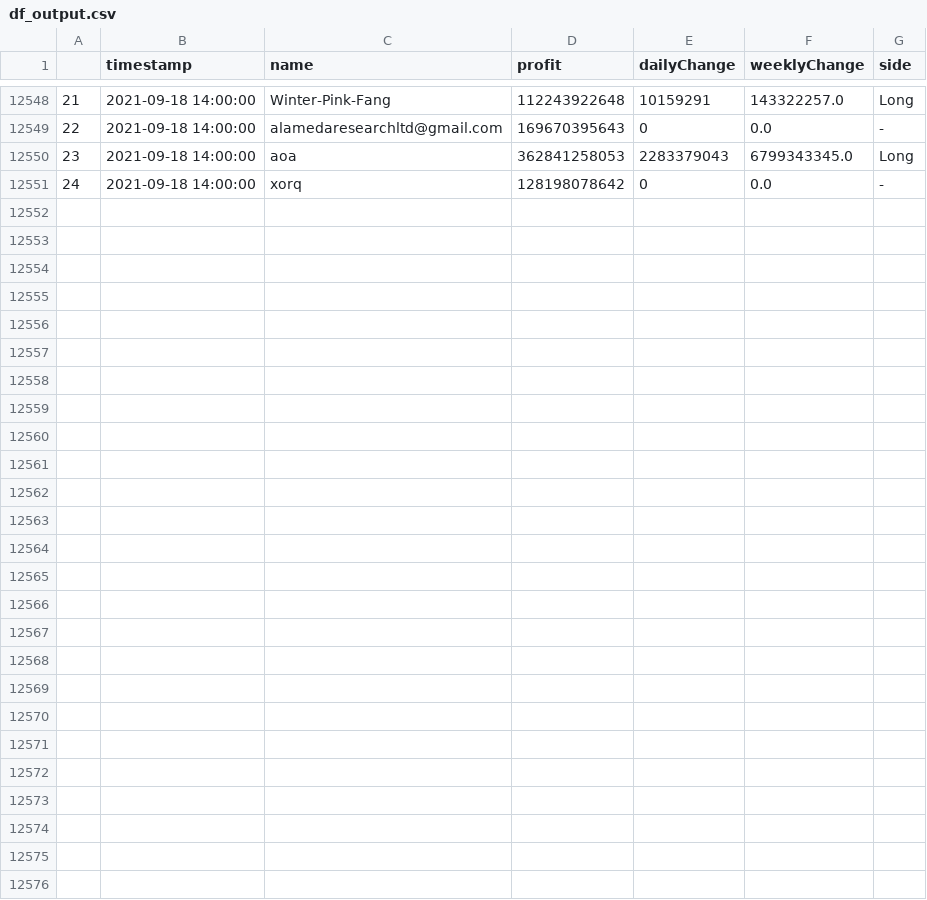
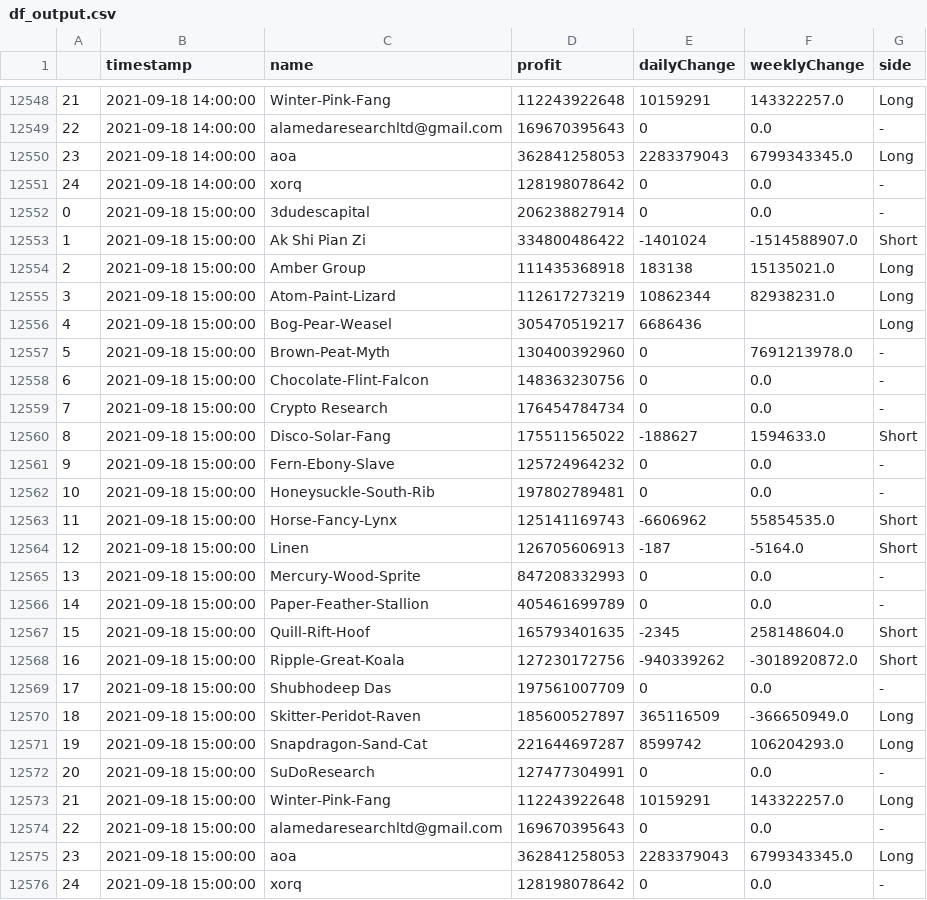
Before and after one commit to karl6885/bitmex-leaderboard-scraper-with-flat, a CSV file: df_output.csv, drawn as a sheet; only a part is shown, gaps mark what is left out.

Commit message:
Flat: latest data (2021-09-18T15:21:55.737Z) {   "date": "2021-09-18T15:21:55.737Z",   "files": [     {       "name": "bitmex-leaderboard.json",       "deltaBytes": 0,       "source": "https://api.btctools.io/api/leaderboard"     },     {       "name": "df_output.csv",       "deltaBytes": 1730,       "source": "https://api.btctools.io/api/leaderboard"     }   ] }

```diff
--- a/df_output.csv
+++ b/df_output.csv
@@ -12551 +12551,26 @@
 24,2021-09-18 14:00:00,xorq,128198078642,0,0.0,-
+0,2021-09-18 15:00:00,3dudescapital,206238827914,0,0.0,-
+1,2021-09-18 15:00:00,Ak Shi Pian Zi,334800486422,-1401024,-1514588907.0,Short
+2,2021-09-18 15:00:00,Amber Group,111435368918,183138,15135021.0,Long
+3,2021-09-18 15:00:00,Atom-Paint-Lizard,112617273219,10862344,82938231.0,Long
+4,2021-09-18 15:00:00,Bog-Pear-Weasel,305470519217,6686436,,Long
+5,2021-09-18 15:00:00,Brown-Peat-Myth,130400392960,0,7691213978.0,-
+6,2021-09-18 15:00:00,Chocolate-Flint-Falcon,148363230756,0,0.0,-
+7,2021-09-18 15:00:00,Crypto Research,176454784734,0,0.0,-
+8,2021-09-18 15:00:00,Disco-Solar-Fang,175511565022,-188627,1594633.0,Short
+9,2021-09-18 15:00:00,Fern-Ebony-Slave,125724964232,0,0.0,-
+10,2021-09-18 15:00:00,Honeysuckle-South-Rib,197802789481,0,0.0,-
+11,2021-09-18 15:00:00,Horse-Fancy-Lynx,125141169743,-6606962,55854535.0,Short
+12,2021-09-18 15:00:00,Linen,126705606913,-187,-5164.0,Short
+13,2021-09-18 15:00:00,Mercury-Wood-Sprite,847208332993,0,0.0,-
+14,2021-09-18 15:00:00,Paper-Feather-Stallion,405461699789,0,0.0,-
+15,2021-09-18 15:00:00,Quill-Rift-Hoof,165793401635,-2345,258148604.0,Short
+16,2021-09-18 15:00:00,Ripple-Great-Koala,127230172756,-940339262,-3018920872.0,Short
+17,2021-09-18 15:00:00,Shubhodeep Das,197561007709,0,0.0,-
+18,2021-09-18 15:00:00,Skitter-Peridot-Raven,185600527897,365116509,-366650949.0,Long
+19,2021-09-18 15:00:00,Snapdragon-Sand-Cat,221644697287,8599742,106204293.0,Long
+20,2021-09-18 15:00:00,SuDoResearch,127477304991,0,0.0,-
+21,2021-09-18 15:00:00,Winter-Pink-Fang,112243922648,10159291,143322257.0,Long
+22,2021-09-18 15:00:00,alamedaresearchltd@gmail.com,169670395643,0,0.0,-
+23,2021-09-18 15:00:00,aoa,362841258053,2283379043,6799343345.0,Long
+24,2021-09-18 15:00:00,xorq,128198078642,0,0.0,-
```
Also changed, not shown: 1 other file.
